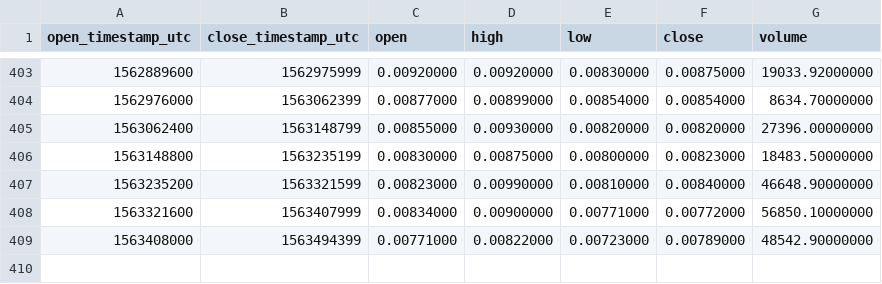
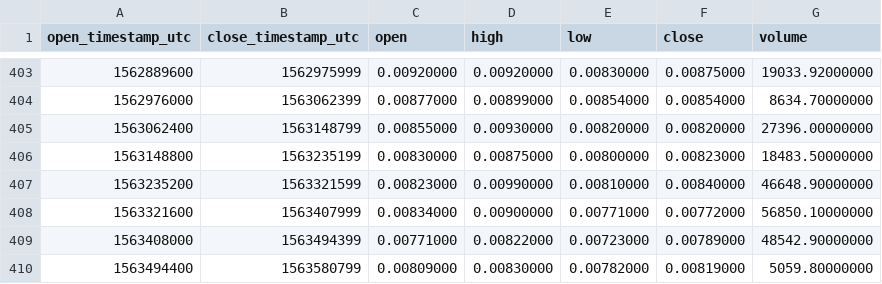
Before and after one commit to cryptobigbro/binance-NXSBNB, a CSV file: binance-NXSBNB-1d.csv, drawn as a sheet; only a part is shown, gaps mark what is left out.

```diff
--- a/binance-NXSBNB-1d.csv
+++ b/binance-NXSBNB-1d.csv
@@ -409 +409,2 @@ open_timestamp_utc,close_timestamp_utc,open,high,low,close,volume
 1563408000,1563494399,0.00771000,0.00822000,0.00723000,0.00789000,48542.90000000
+1563494400,1563580799,0.00809000,0.00830000,0.00782000,0.00819000,5059.80000000
```
Also changed, not shown: binance-NXSBNB-1h.csv.
